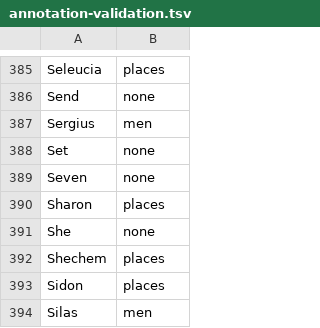
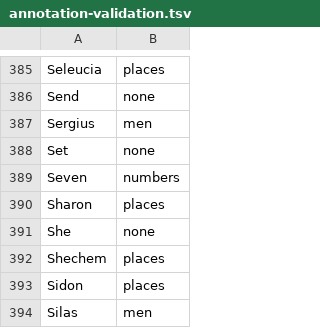
Before and after one commit to markgitset/bible-bowl, a TSV file: src/main/resources/acts/annotation-validation.tsv, drawn as a sheet; only a part is shown, gaps mark what is left out; the diff covers the shown part only.

Commit message:
Reclassify Acts annotations via the validator
Move Israel from other to people-groups; reclassify Four/Seven as numbers
and Assassins/Judaism/Passover/Sabbath as other; add the possessives and
Claudius to the men list. Recorded through the annotation validator.

```diff
--- a/src/main/resources/acts/annotation-validation.tsv
+++ b/src/main/resources/acts/annotation-validation.tsv
@@ -388,3 +388,3 @@ Sergius	men
 Set	none
-Seven	none
+Seven	numbers
 Sharon	places
```
Also changed, not shown: 5 edited cells elsewhere in this file, 4 other files.
